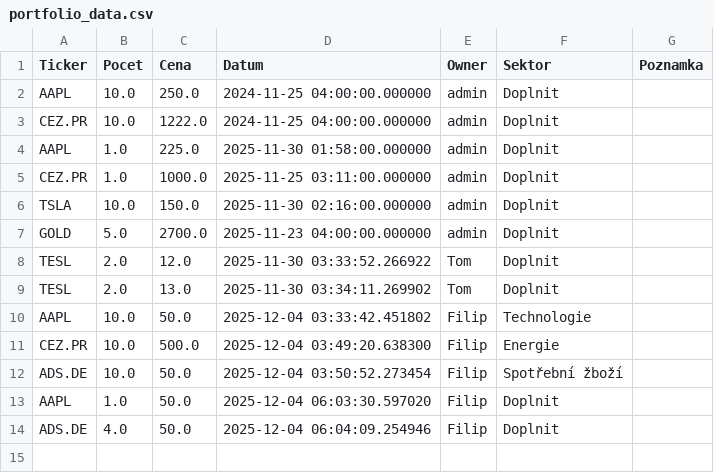
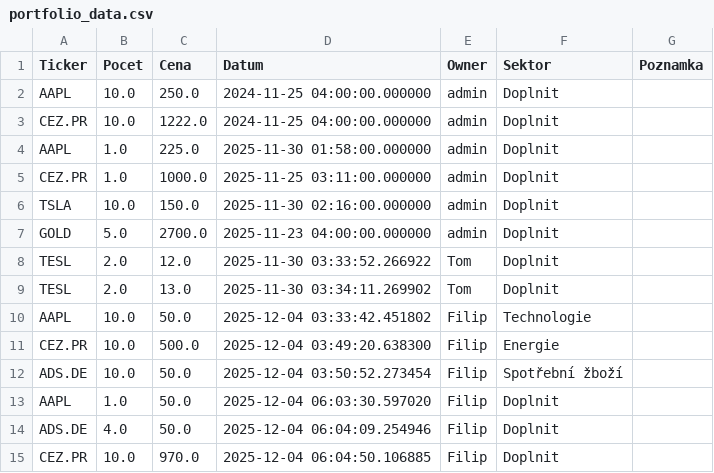
Before and after one commit to Poutniiik/Moje-Investice, a CSV file: portfolio_data.csv, drawn as a sheet; the diff names each change by its address in the sheet, - before the commit and + after, or states it on an @@ line.

Commit message:
Update Filip

```diff
--- a/portfolio_data.csv
+++ b/portfolio_data.csv
+row 15: CEZ.PR | 10.0 | 970.0 | 2025-12-04 06:04:50.106885 | Filip | Doplnit
```
